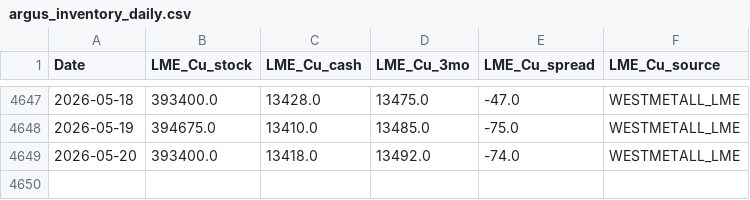
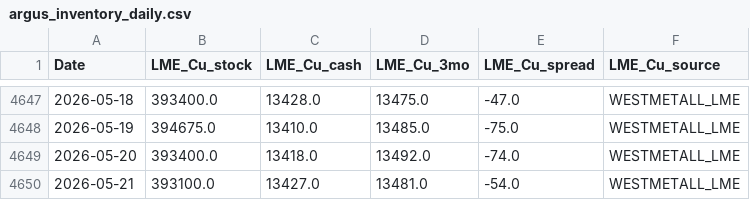
Before and after one commit to daifulee/argus-public-data, a CSV file: argus_inventory_daily.csv, drawn as a sheet; only a part is shown, gaps mark what is left out.

```diff
--- a/argus_inventory_daily.csv
+++ b/argus_inventory_daily.csv
@@ -4649 +4649,2 @@ Date,LME_Cu_stock,LME_Cu_cash,LME_Cu_3mo,LME_Cu_spread,LME_Cu_source
 2026-05-20,393400.0,13418.0,13492.0,-74.0,WESTMETALL_LME
+2026-05-21,393100.0,13427.0,13481.0,-54.0,WESTMETALL_LME
```
Also changed, not shown: argus_data.csv, 2 other files.
